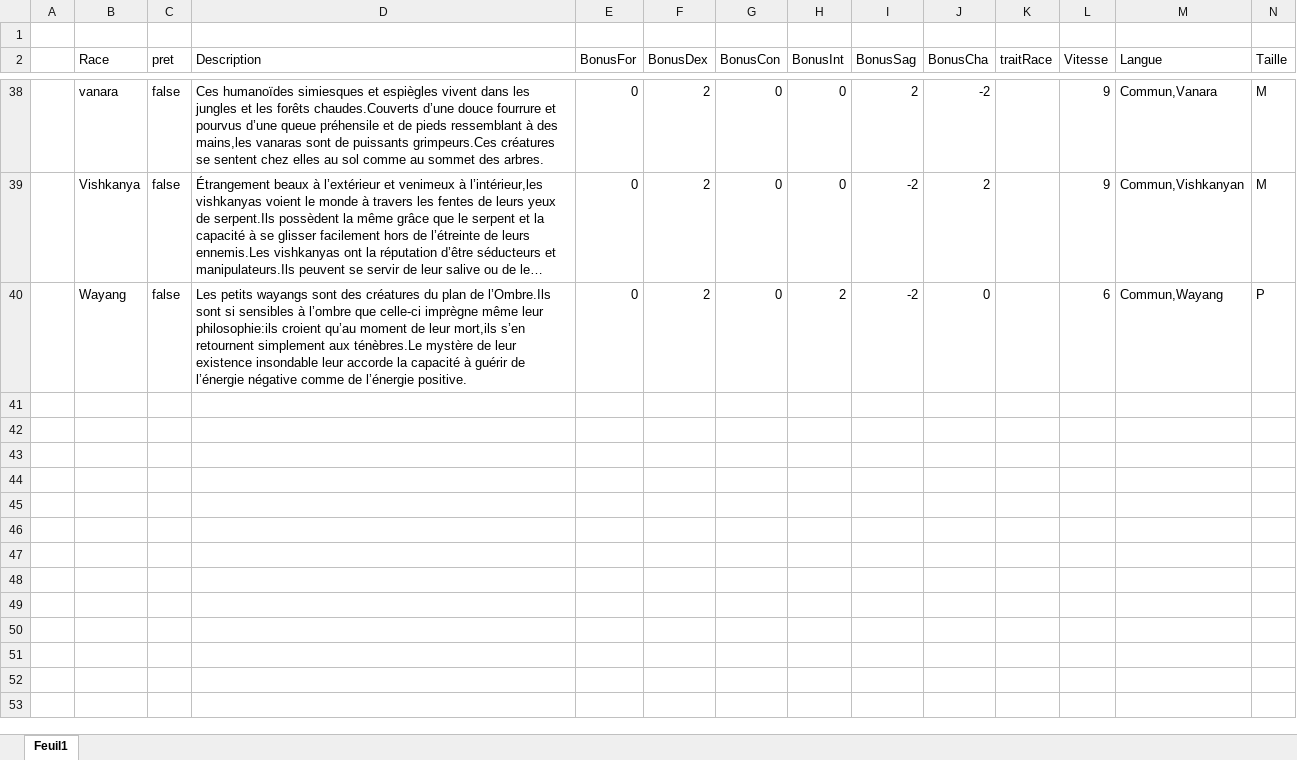
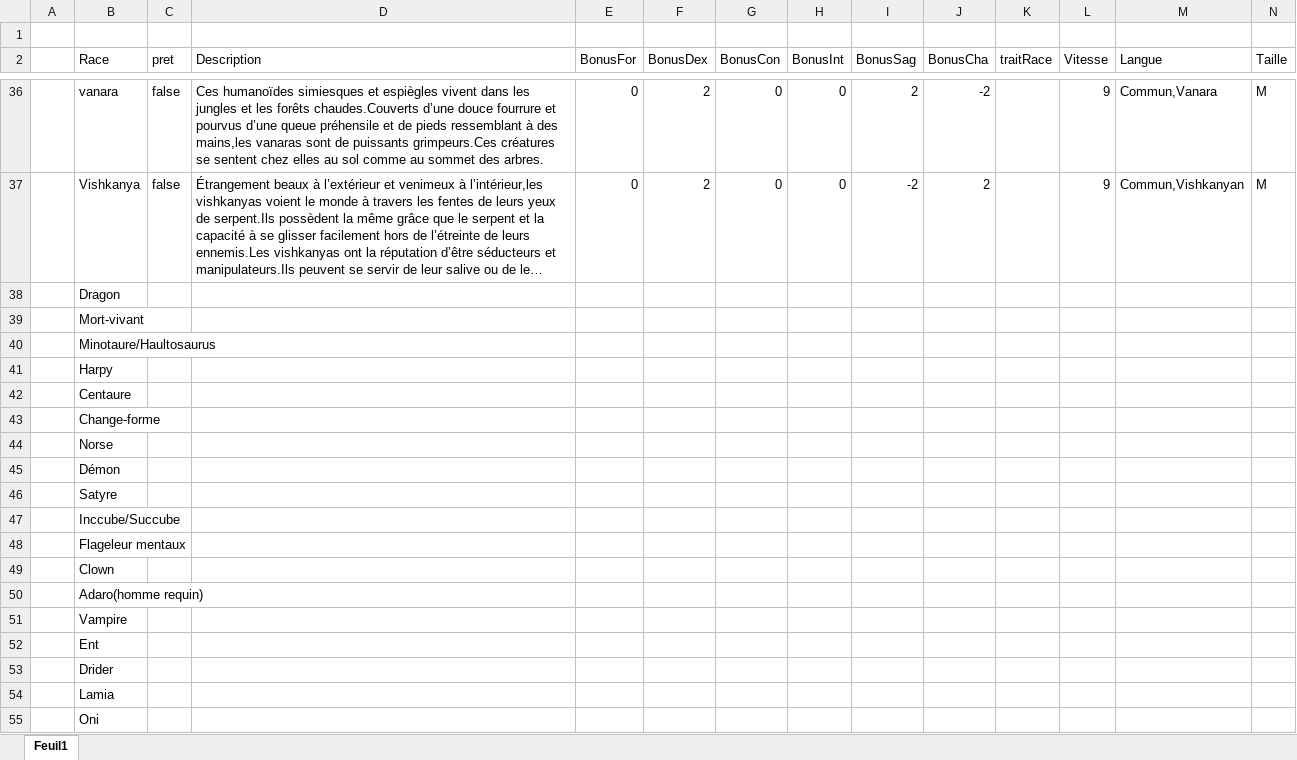
Before and after one commit to dallaires11/FantasyWorld, an Excel workbook: race.xlsx, sheet Feuil1, drawn as a sheet; only a part is shown, gaps mark what is left out; long unchanged cells end in …; values as stored, in another font and other column widths than the file's, no cell formats; table styles not drawn; removed rows and columns are numbered as before the commit, all else as after; rows hold the shown columns only; the diff covers the shown part only; the diff names each change by its address in the sheet, - before the commit and + after, or states it on an @@ line.

```diff
--- a/race.xlsx (sheet Feuil1)
+++ b/race.xlsx (sheet Feuil1)
-row 40:  | Wayang | false | Les petits wayangs sont des créatures du plan de l’Ombre.Ils sont si sensibles à l’ombre que celle-ci imprègne même leur philosophie:ils croient qu’au moment de leur mort,ils s’en retournent simplement aux ténèbres.Le mystère de leur existence insondable leur accorde la capacité à guérir de l’énergie négative comme de l’énergie positive. | 0 | 2 | 0 | 2 | -2 | 0 |  | 6 | Commun,Wayang | P
+row 38:  | Dragon
+row 39:  | Mort-vivant
+row 40:  | Minotaure/Haultosaurus
+row 41:  | Harpy
+row 42:  | Centaure
+row 43:  | Change-forme
+row 44:  | Norse
+row 45:  | Démon
+row 46:  | Satyre
+row 47:  | Inccube/Succube
+row 48:  | Flageleur mentaux
+row 49:  | Clown
+row 50:  | Adaro(homme requin)
+row 51:  | Vampire
+row 52:  | Ent
+row 53:  | Drider
+row 54:  | Lamia
+row 55:  | Oni
```
Also changed, not shown: 12 added rows, 2 removed rows and 6 edited cells elsewhere in this sheet, cell formats, 8 other files.
